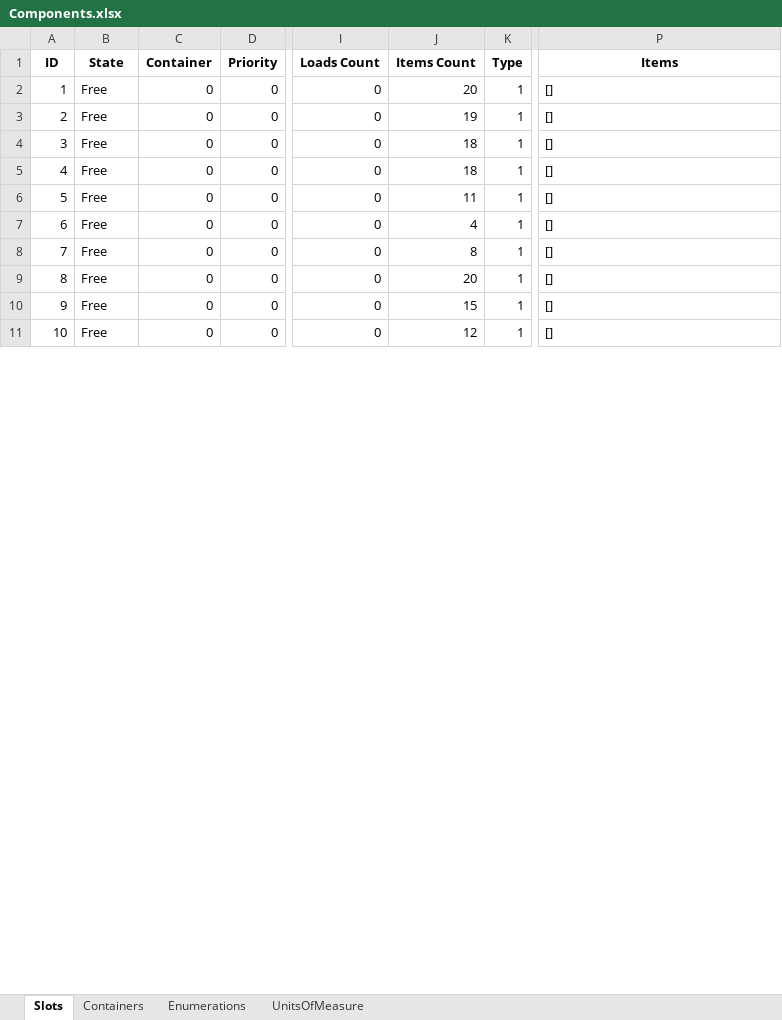
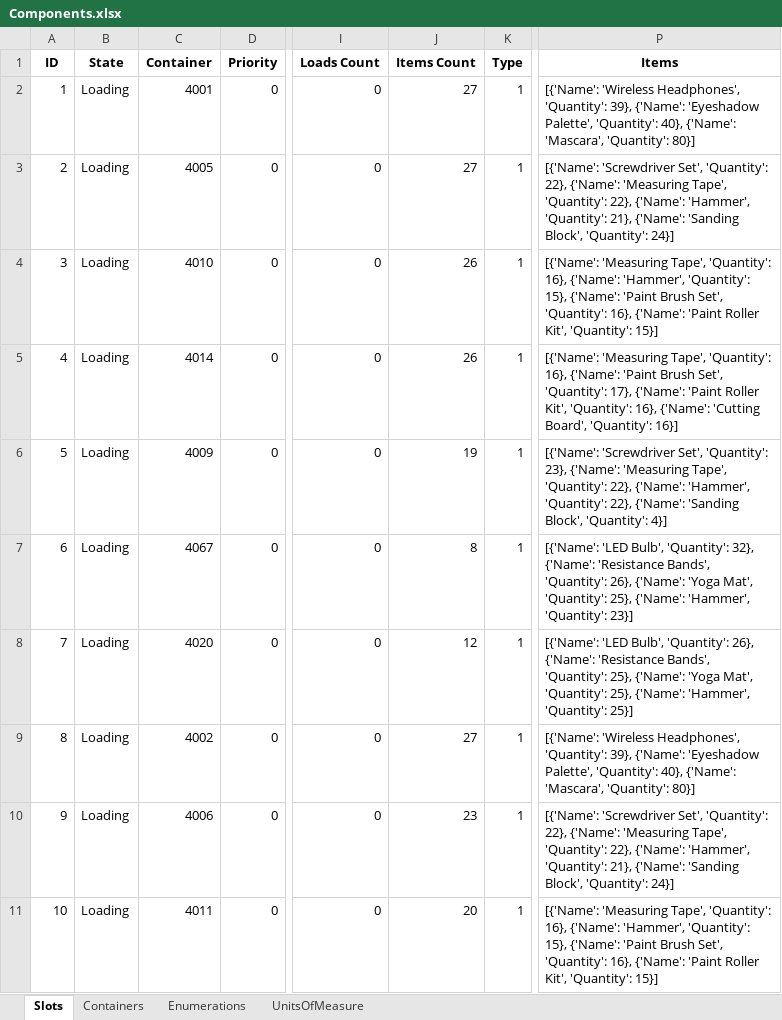
Before and after one commit to BarniRamirez/Warehouse, an Excel workbook: Warehouse Manager/Database/Components.xlsx, sheet Slots, drawn as a sheet; only a part is shown, gaps mark what is left out; values as stored, in another font and other column widths than the file's, no borders; the diff covers the shown part only; the diff names each change by its address in the sheet, - before the commit and + after, or states it on an @@ line.

```diff
--- a/Warehouse Manager/Database/Components.xlsx (sheet Slots)
+++ b/Warehouse Manager/Database/Components.xlsx (sheet Slots)
-B2:B11 (State): Free
+B2:B11 (State): Loading
-C2 (Container): 0
+C2 (Container): 4001
-J2 (Items Count): 20
+J2 (Items Count): 27
-P2 (Items): []
+P2 (Items): [{'Name': 'Wireless Headphones', 'Quantity': 39}, {'Name': 'Eyeshadow Palette', 'Quantity': 40}, {'Name': 'Mascara', 'Quantity': 80}]
-C3 (Container): 0
+C3 (Container): 4005
-J3 (Items Count): 19
+J3 (Items Count): 27
-P3 (Items): []
+P3 (Items): [{'Name': 'Screwdriver Set', 'Quantity': 22}, {'Name': 'Measuring Tape', 'Quantity': 22}, {'Name': 'Hammer', 'Quantity': 21}, {'Name': 'Sanding Block', 'Quantity': 24}]
-C4 (Container): 0
+C4 (Container): 4010
-J4:J5 (Items Count): 18
+J4:J5 (Items Count): 26
-P4 (Items): []
+P4 (Items): [{'Name': 'Measuring Tape', 'Quantity': 16}, {'Name': 'Hammer', 'Quantity': 15}, {'Name': 'Paint Brush Set', 'Quantity': 16}, {'Name': 'Paint Roller Kit', 'Quantity': 15}]
-C5 (Container): 0
+C5 (Container): 4014
-P5 (Items): []
+P5 (Items): [{'Name': 'Measuring Tape', 'Quantity': 16}, {'Name': 'Paint Brush Set', 'Quantity': 17}, {'Name': 'Paint Roller Kit', 'Quantity': 16}, {'Name': 'Cutting Board', 'Quantity': 16}]
-C6 (Container): 0
+C6 (Container): 4009
-J6 (Items Count): 11
+J6 (Items Count): 19
-P6 (Items): []
+P6 (Items): [{'Name': 'Screwdriver Set', 'Quantity': 23}, {'Name': 'Measuring Tape', 'Quantity': 22}, {'Name': 'Hammer', 'Quantity': 22}, {'Name': 'Sanding Block', 'Quantity': 4}]
-C7 (Container): 0
+C7 (Container): 4067
-J7 (Items Count): 4
+J7 (Items Count): 8
-P7 (Items): []
+P7 (Items): [{'Name': 'LED Bulb', 'Quantity': 32}, {'Name': 'Resistance Bands', 'Quantity': 26}, {'Name': 'Yoga Mat', 'Quantity': 25}, {'Name': 'Hammer', 'Quantity': 23}]
-C8 (Container): 0
+C8 (Container): 4020
-J8 (Items Count): 8
+J8 (Items Count): 12
-P8 (Items): []
+P8 (Items): [{'Name': 'LED Bulb', 'Quantity': 26}, {'Name': 'Resistance Bands', 'Quantity': 25}, {'Name': 'Yoga Mat', 'Quantity': 25}, {'Name': 'Hammer', 'Quantity': 25}]
-C9 (Container): 0
+C9 (Container): 4002
-J9 (Items Count): 20
+J9 (Items Count): 27
-P9 (Items): []
+P9 (Items): [{'Name': 'Wireless Headphones', 'Quantity': 39}, {'Name': 'Eyeshadow Palette', 'Quantity': 40}, {'Name': 'Mascara', 'Quantity': 80}]
-C10 (Container): 0
+C10 (Container): 4006
-J10 (Items Count): 15
+J10 (Items Count): 23
-P10 (Items): []
+P10 (Items): [{'Name': 'Screwdriver Set', 'Quantity': 22}, {'Name': 'Measuring Tape', 'Quantity': 22}, {'Name': 'Hammer', 'Quantity': 21}, {'Name': 'Sanding Block', 'Quantity': 24}]
-C11 (Container): 0
+C11 (Container): 4011
-J11 (Items Count): 12
+J11 (Items Count): 20
-P11 (Items): []
+P11 (Items): [{'Name': 'Measuring Tape', 'Quantity': 16}, {'Name': 'Hammer', 'Quantity': 15}, {'Name': 'Paint Brush Set', 'Quantity': 16}, {'Name': 'Paint Roller Kit', 'Quantity': 15}]
```
Also changed, not shown: 520 edited cells elsewhere in this sheet, sheet Containers, Warehouse Manager/Database/Items.xlsx, Warehouse Manager/Database/Orders.xlsx, 5 other files.
